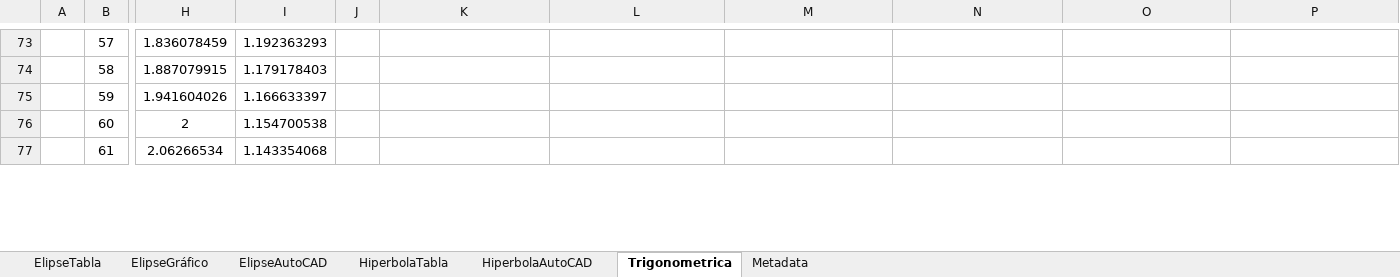
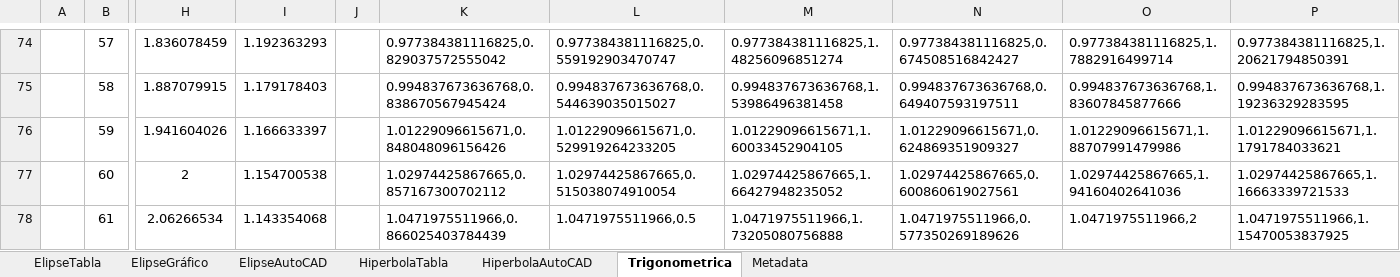
Before and after one commit to rcfdtools/R.DAPC, an Excel workbook: file/table/DAPC_Curves.xlsx, sheet Trigonometrica, drawn as a sheet; only a part is shown, gaps mark what is left out; values as stored, in another font and other column widths than the file's, no borders; charts and pictures not drawn; addresses are those after the commit; the diff covers the shown part only; the diff names each change by its address in the sheet, - before the commit and + after, or states it on an @@ line.

```diff
--- a/file/table/DAPC_Curves.xlsx (sheet Trigonometrica)
+++ b/file/table/DAPC_Curves.xlsx (sheet Trigonometrica)
-K74: (empty)
+K74: 0.977384381116825,0.829037572555042
-L74: (empty)
+L74: 0.977384381116825,0.559192903470747
-M74: (empty)
+M74: 0.977384381116825,1.48256096851274
-N74: (empty)
+N74: 0.977384381116825,0.674508516842427
-O74: (empty)
+O74: 0.977384381116825,1.7882916499714
-P74: (empty)
+P74: 0.977384381116825,1.20621794850391
-K75: (empty)
+K75: 0.994837673636768,0.838670567945424
-L75: (empty)
+L75: 0.994837673636768,0.544639035015027
-M75: (empty)
+M75: 0.994837673636768,1.53986496381458
-N75: (empty)
+N75: 0.994837673636768,0.649407593197511
-O75: (empty)
+O75: 0.994837673636768,1.83607845877666
-P75: (empty)
+P75: 0.994837673636768,1.19236329283595
-K76: (empty)
+K76: 1.01229096615671,0.848048096156426
-L76: (empty)
+L76: 1.01229096615671,0.529919264233205
-M76: (empty)
+M76: 1.01229096615671,1.60033452904105
-N76: (empty)
+N76: 1.01229096615671,0.624869351909327
-O76: (empty)
+O76: 1.01229096615671,1.88707991479986
-P76: (empty)
+P76: 1.01229096615671,1.1791784033621
-K77: (empty)
+K77: 1.02974425867665,0.857167300702112
-L77: (empty)
+L77: 1.02974425867665,0.515038074910054
-M77: (empty)
+M77: 1.02974425867665,1.66427948235052
-N77: (empty)
+N77: 1.02974425867665,0.600860619027561
-O77: (empty)
+O77: 1.02974425867665,1.94160402641036
-P77: (empty)
+P77: 1.02974425867665,1.16663339721533
-K78: (empty)
+K78: 1.0471975511966,0.866025403784439
-L78: (empty)
+L78: 1.0471975511966,0.5
-M78: (empty)
+M78: 1.0471975511966,1.73205080756888
-N78: (empty)
+N78: 1.0471975511966,0.577350269189626
-O78: (empty)
+O78: 1.0471975511966,2
-P78: (empty)
+P78: 1.0471975511966,1.15470053837925
```
Also changed, not shown: 1 added row and 1929 edited cells elsewhere in this sheet, formulas that keep their value, charts or pictures, 5 other files.
